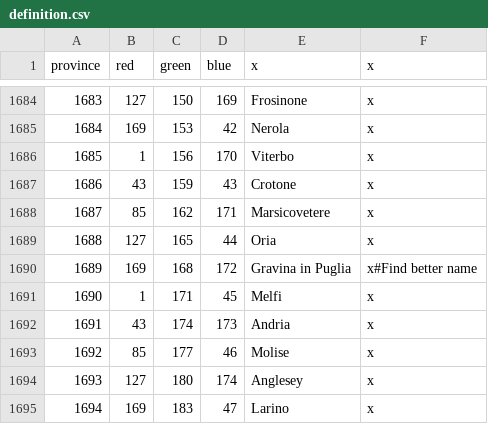
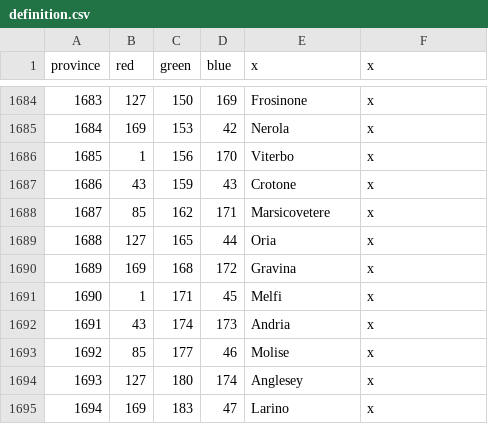
Before and after one commit to swf541/Gloria-Regni, a CSV file: Gloria Regni/map/definition.csv, drawn as a sheet; only a part is shown, gaps mark what is left out.

```diff
--- a/Gloria Regni/map/definition.csv
+++ b/Gloria Regni/map/definition.csv
@@ -1689,3 +1689,3 @@ province;red;green;blue;x;x
 1688;127;165;44;Oria;x
-1689;169;168;172;Gravina in Puglia;x#Find better name
+1689;169;168;172;Gravina;x
 1690;1;171;45;Melfi;x
```
Also changed, not shown: 29 other files.
